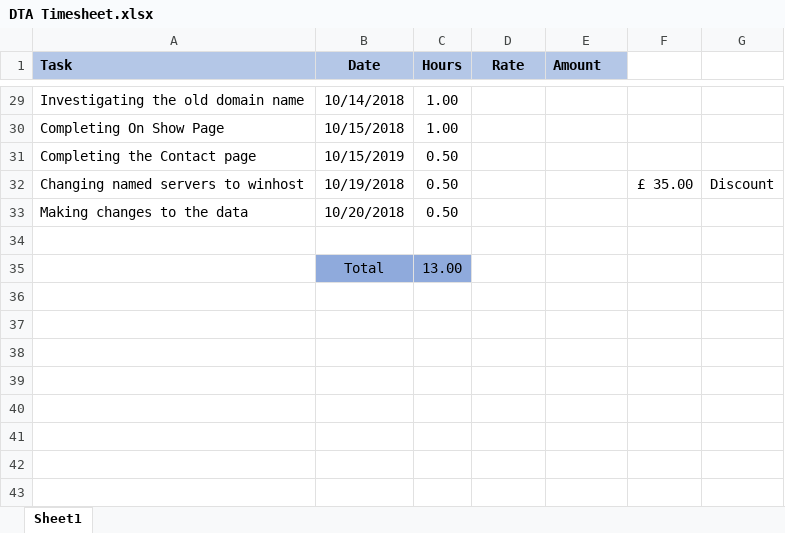
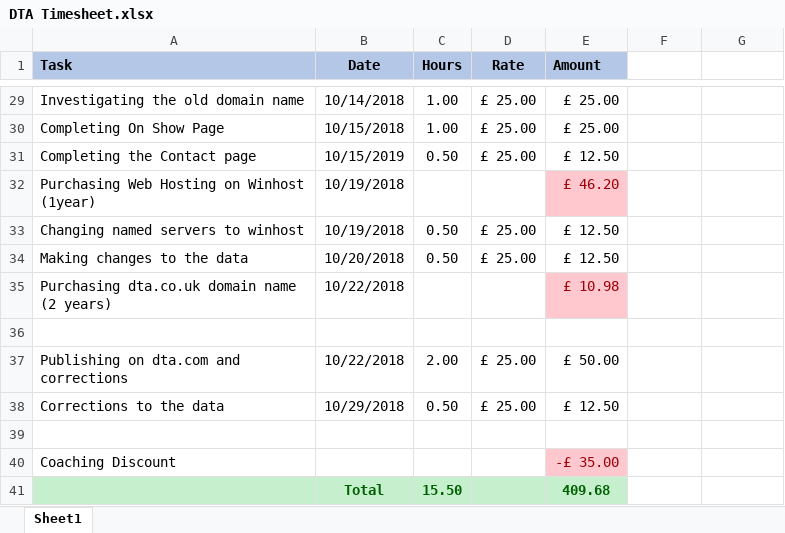
Before and after one commit to DerekPeacock/DylanTaylorArt, an Excel workbook: DTA Timesheet.xlsx, sheet Sheet1, drawn as a sheet; only a part is shown, gaps mark what is left out; values as stored, in another font and other column widths than the file's, no borders; addresses are those after the commit; the diff covers the shown part only; the diff names each change by its address in the sheet, - before the commit and + after, or states it on an @@ line.

```diff
--- a/DTA Timesheet.xlsx (sheet Sheet1)
+++ b/DTA Timesheet.xlsx (sheet Sheet1)
-D29:D31 (Rate): (empty)
+D29:D31 (Rate): £ 25.00
-E29:E30 (Amount): (empty)
+E29:E30 (Amount): £ 25.00
-E31 (Amount): (empty)
+E31 (Amount): £ 12.50
+row 32: Purchasing Web Hosting on Winhost (1year) | 10/19/2018 |  |  | £ 46.20
-D33:D34 (Rate): (empty)
+D33:D34 (Rate): £ 25.00
-E33:E34 (Amount): (empty)
+E33:E34 (Amount): £ 12.50
-F33: £ 35.00
+F33: (empty)
-G33: Discount
+G33: (empty)
+row 35: Purchasing dta.co.uk domain name (2 years) | 10/22/2018 |  |  | £ 10.98
+row 37: Publishing on dta.com and corrections | 10/22/2018 | 2.00 | £ 25.00 | £ 50.00
+row 38: Corrections to the data | 10/29/2018 | 0.50 | £ 25.00 | £ 12.50
-row 39:  | Total | 13.00
+row 39: (empty)
-B39:C39 fill: #8FAADC
+B39:C39 fill: none
+row 40: Coaching Discount |  |  |  | -£ 35.00
+row 41:  | Total | 15.50 |  | 409.68
```
Also changed, not shown: 18 edited cells and cell formats elsewhere in this sheet, 3 other files.
